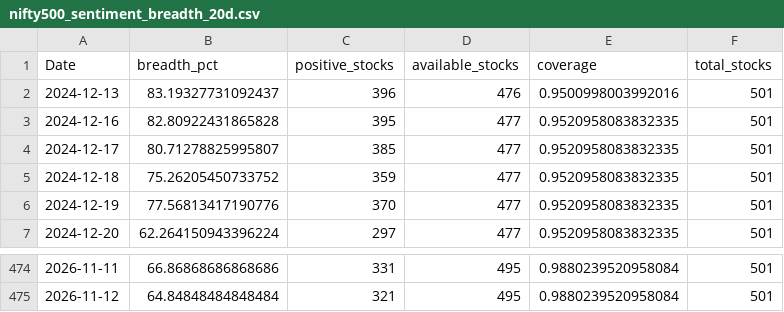
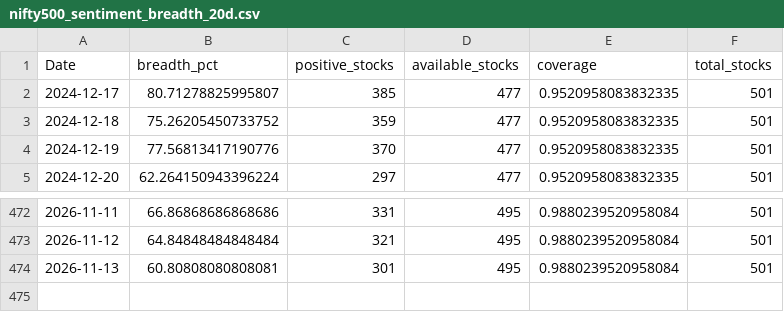
Before and after one commit to CS26-ST/short_term_sentiment_indicator, a CSV file: output/nifty500_sentiment_breadth_20d.csv, drawn as a sheet; only a part is shown, gaps mark what is left out; removed rows and columns are numbered as before the commit, all else as after; the diff names each change by its address in the sheet, - before the commit and + after, or states it on an @@ line.

```diff
--- a/output/nifty500_sentiment_breadth_20d.csv
+++ b/output/nifty500_sentiment_breadth_20d.csv
-row 2: 2024-12-13 | 83.19327731092437 | 396 | 476 | 0.9500998003992016 | 501
-row 3: 2024-12-16 | 82.80922431865828 | 395 | 477 | 0.9520958083832335 | 501
+row 474: 2026-11-13 | 60.80808080808081 | 301 | 495 | 0.9880239520958084 | 501
```
Also changed, not shown: 2 other files.
